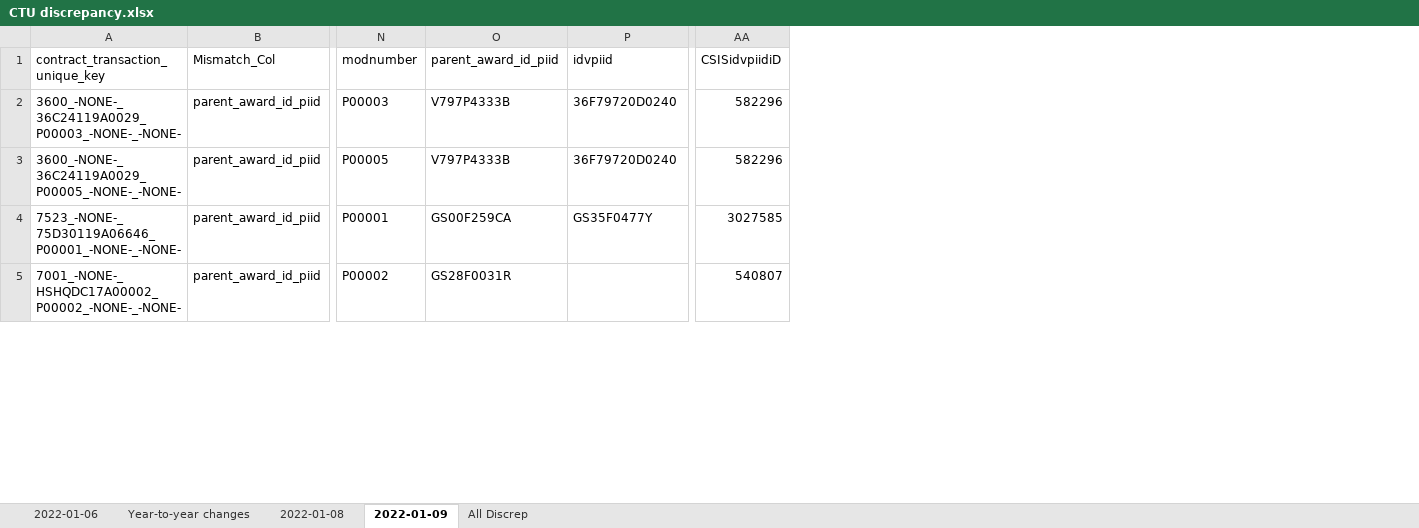
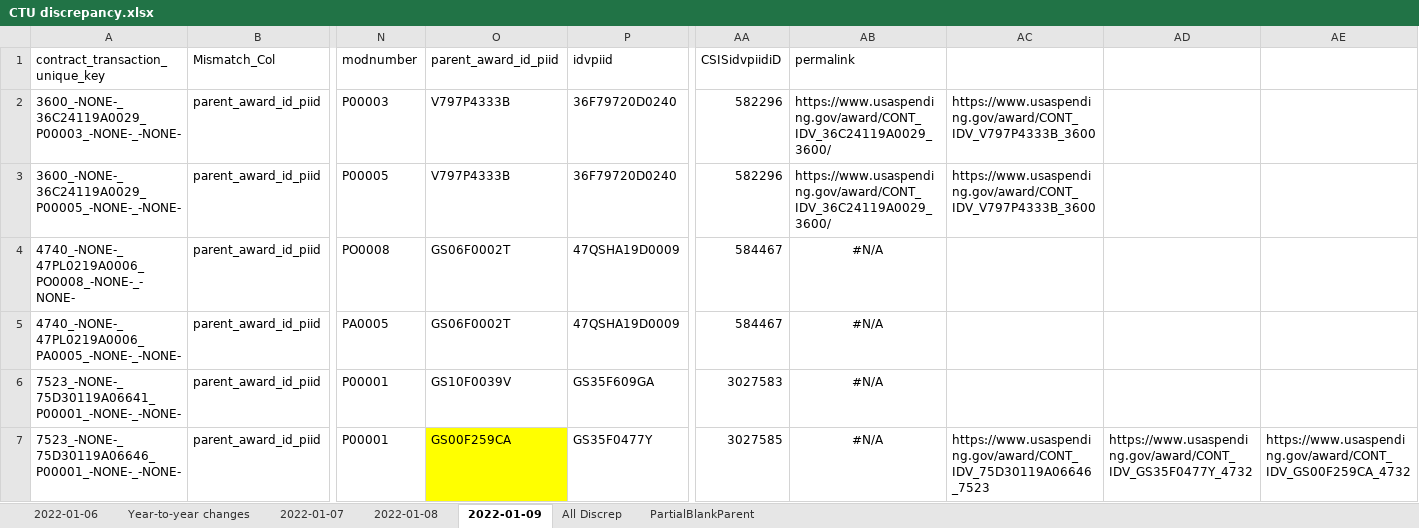
Before and after one commit to CSISdefense/Lookup-Tables, an Excel workbook: output/CTU discrepancy.xlsx, sheet 2022-01-09, drawn as a sheet; only a part is shown, gaps mark what is left out; values as stored, in another font and other column widths than the file's, no borders; addresses are those after the commit; the diff names each change by its address in the sheet, - before the commit and + after, or states it on an @@ line.

```diff
--- a/output/CTU discrepancy.xlsx (sheet 2022-01-09)
+++ b/output/CTU discrepancy.xlsx (sheet 2022-01-09)
+sheet tab: 2022-01-07
+sheet tab: PartialBlankParent
+column AB (permalink), rows 2-3: https://www.usaspending.gov/award/CONT_IDV_36C24119A0029_3600/ | https://www.usaspending.gov/award/CONT_IDV_36C24119A0029_3600/; row 7: #N/A
+column AC, rows 2-3: https://www.usaspending.gov/award/CONT_IDV_V797P4333B_3600 | https://www.usaspending.gov/award/CONT_IDV_V797P4333B_3600; row 7: https://www.usaspending.gov/award/CONT_IDV_75D30119A06646_7523
+column AD, row 7: https://www.usaspending.gov/award/CONT_IDV_GS35F0477Y_4732
+column AE, row 7: https://www.usaspending.gov/award/CONT_IDV_GS00F259CA_4732
@@ row 6 moved to row 4: 4740_-NONE-_47PL0219A0006_PO0008_-NONE-_… @@
@@ row 10 moved to row 5: 4740_-NONE-_47PL0219A0006_PA0005_-NONE-_… @@
@@ row 11 moved to row 6: 7523_-NONE-_75D30119A06641_P00001_-NONE-… @@
-O7 fill: none
+O7 fill: #FFFF00
@@ row 5 moved to row 11: 7001_-NONE-_HSHQDC17A00002_P00002_-NONE-… @@
```
Also changed, not shown: 1 other file.
